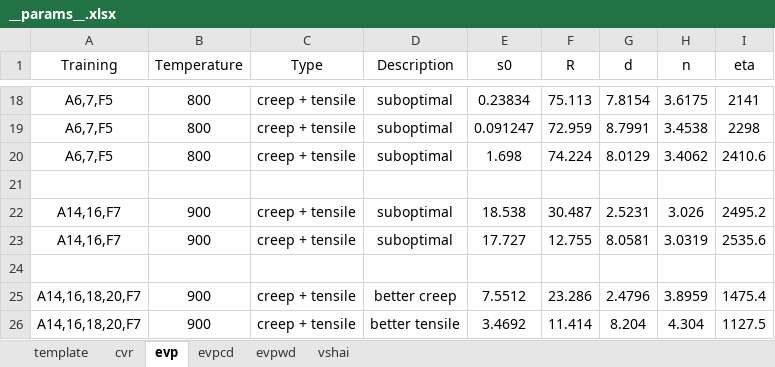
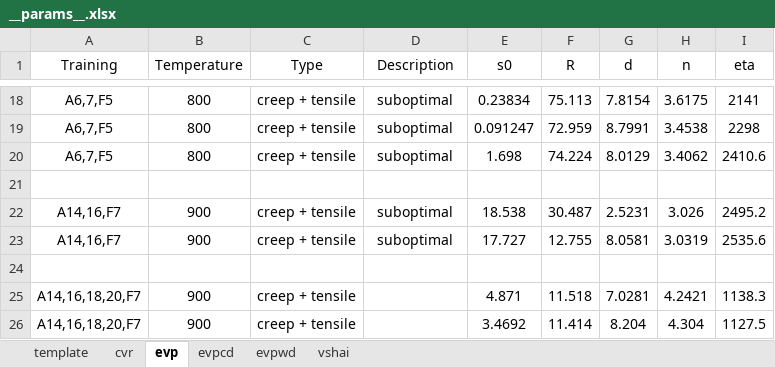
Before and after one commit to ACME-MG/moga_neml, an Excel workbook: scripts/data/__params__.xlsx, sheet evp, drawn as a sheet; only a part is shown, gaps mark what is left out; values as stored, in another font and other column widths than the file's, no borders; the diff names each change by its address in the sheet, - before the commit and + after, or states it on an @@ line.

```diff
--- a/scripts/data/__params__.xlsx (sheet evp)
+++ b/scripts/data/__params__.xlsx (sheet evp)
-D25 (Description): better creep
+D25 (Description): (empty)
-E25 (s0): 7.5512
+E25 (s0): 4.871
-F25 (R): 23.286
+F25 (R): 11.518
-G25 (d): 2.4796
+G25 (d): 7.0281
-H25 (n): 3.8959
+H25 (n): 4.2421
-I25 (eta): 1475.4
+I25 (eta): 1138.3
-D26 (Description): better tensile
+D26 (Description): (empty)
```
Also changed, not shown: 11 other files.
